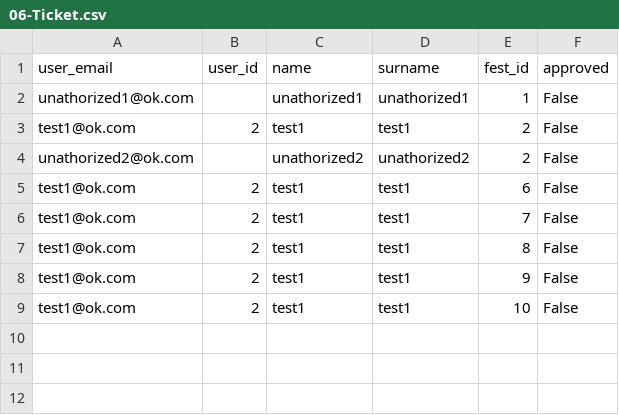
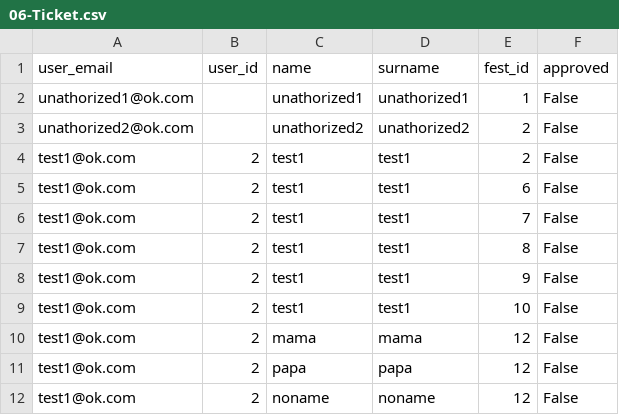
Before and after one commit to x00Pavel/festival-IS, a CSV file: src/data/06-Ticket.csv, drawn as a sheet.

Commit message:
Update festival/tickets data

```diff
--- a/src/data/06-Ticket.csv
+++ b/src/data/06-Ticket.csv
@@ -2,4 +2,4 @@ user_email,user_id,name,surname,fest_id,approved
 unathorized1@ok.com,,unathorized1,unathorized1,1,False
+unathorized2@ok.com,,unathorized2,unathorized2,2,False
 test1@ok.com,2,test1,test1,2,False
-unathorized2@ok.com,,unathorized2,unathorized2,2,False
 test1@ok.com,2,test1,test1,6,False
@@ -9 +9,4 @@ test1@ok.com,2,test1,test1,9,False
 test1@ok.com,2,test1,test1,10,False
+test1@ok.com,2,mama,mama,12,False
+test1@ok.com,2,papa,papa,12,False
+test1@ok.com,2,noname,noname,12,False
```
Also changed, not shown: src/data/03-Festival.csv.
